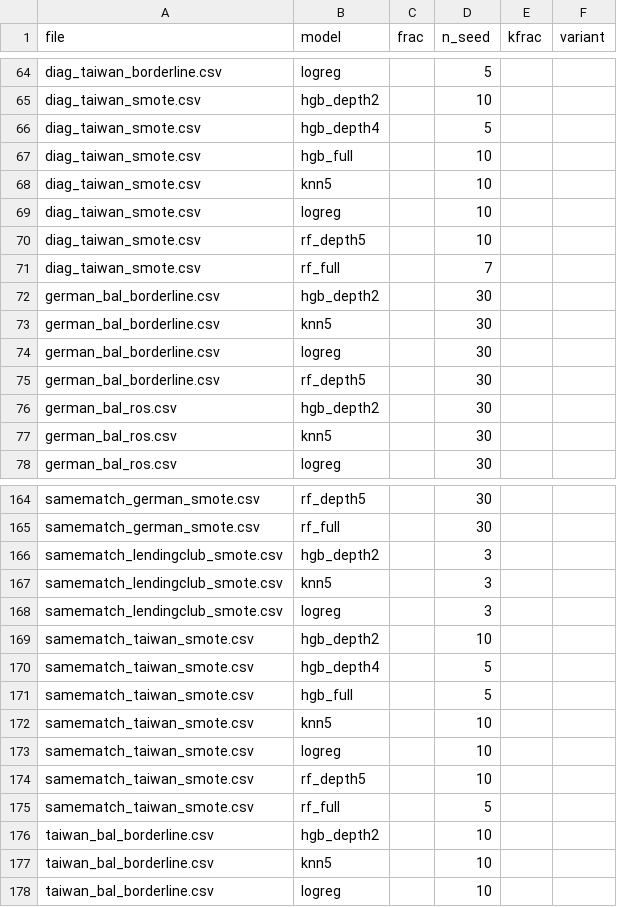
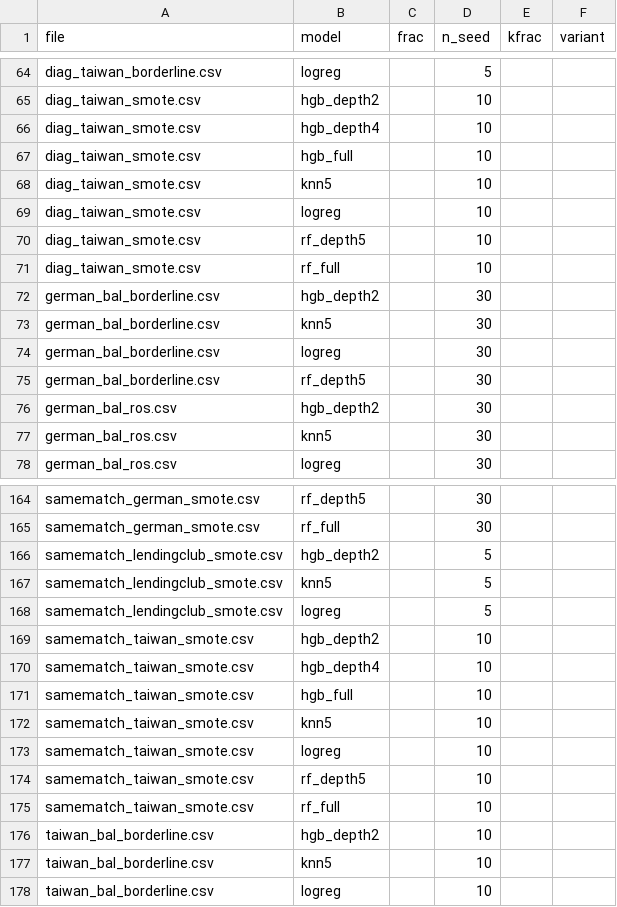
Before and after one commit to thzynu/credit-scoring-leakage, a CSV file: results/tables/bao_phu_seed.csv, drawn as a sheet; only a part is shown, gaps mark what is left out.

```diff
--- a/results/tables/bao_phu_seed.csv
+++ b/results/tables/bao_phu_seed.csv
@@ -65,3 +65,3 @@ diag_taiwan_borderline.csv,logreg,,5,,
 diag_taiwan_smote.csv,hgb_depth2,,10,,
-diag_taiwan_smote.csv,hgb_depth4,,5,,
+diag_taiwan_smote.csv,hgb_depth4,,10,,
 diag_taiwan_smote.csv,hgb_full,,10,,
@@ -70,3 +70,3 @@ diag_taiwan_smote.csv,logreg,,10,,
 diag_taiwan_smote.csv,rf_depth5,,10,,
-diag_taiwan_smote.csv,rf_full,,7,,
+diag_taiwan_smote.csv,rf_full,,10,,
 german_bal_borderline.csv,hgb_depth2,,30,,
@@ -165,8 +165,8 @@ samematch_german_smote.csv,rf_depth5,,30,,
 samematch_german_smote.csv,rf_full,,30,,
-samematch_lendingclub_smote.csv,hgb_depth2,,3,,
-samematch_lendingclub_smote.csv,knn5,,3,,
-samematch_lendingclub_smote.csv,logreg,,3,,
+samematch_lendingclub_smote.csv,hgb_depth2,,5,,
+samematch_lendingclub_smote.csv,knn5,,5,,
+samematch_lendingclub_smote.csv,logreg,,5,,
 samematch_taiwan_smote.csv,hgb_depth2,,10,,
-samematch_taiwan_smote.csv,hgb_depth4,,5,,
-samematch_taiwan_smote.csv,hgb_full,,5,,
+samematch_taiwan_smote.csv,hgb_depth4,,10,,
+samematch_taiwan_smote.csv,hgb_full,,10,,
 samematch_taiwan_smote.csv,knn5,,10,,
@@ -174,3 +174,3 @@ samematch_taiwan_smote.csv,logreg,,10,,
 samematch_taiwan_smote.csv,rf_depth5,,10,,
-samematch_taiwan_smote.csv,rf_full,,5,,
+samematch_taiwan_smote.csv,rf_full,,10,,
 taiwan_bal_borderline.csv,hgb_depth2,,10,,
```
Also changed, not shown: results/diag_taiwan_smote.csv, results/samematch_lendingclub_smote.csv, 3 other files.
